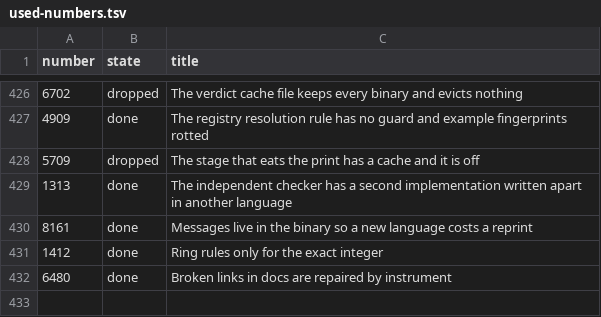
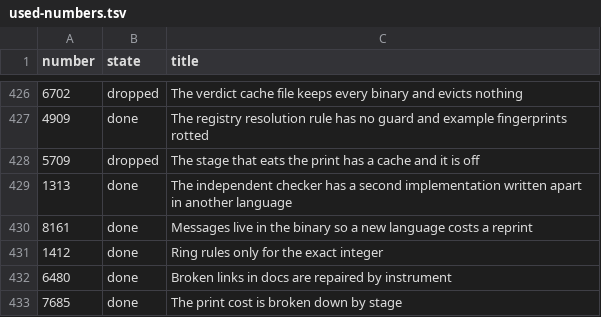
Before and after one commit to digitable-lol/flang, a TSV file: docs/tasks/used-numbers.tsv, drawn as a sheet; only a part is shown, gaps mark what is left out.

```diff
--- a/docs/tasks/used-numbers.tsv
+++ b/docs/tasks/used-numbers.tsv
@@ -432 +432,2 @@ number	state	title
 6480	done	Broken links in docs are repaired by instrument
+7685	done	The print cost is broken down by stage
```
Also changed, not shown: 1 other file.
